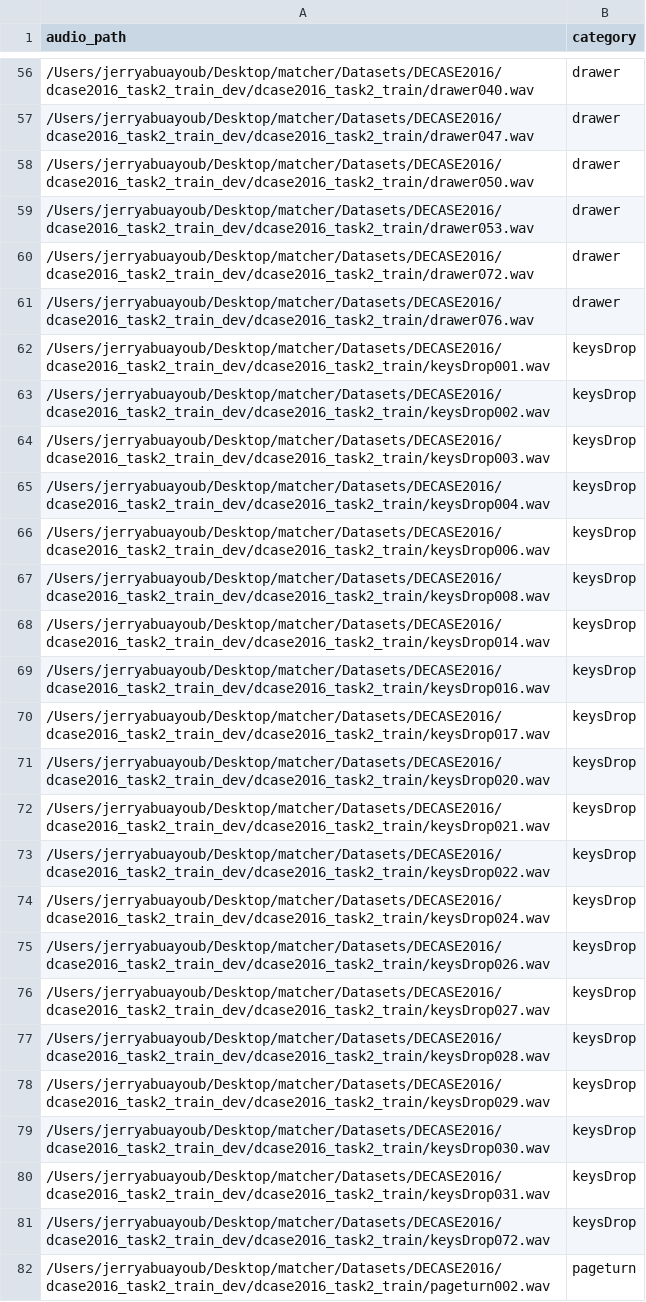
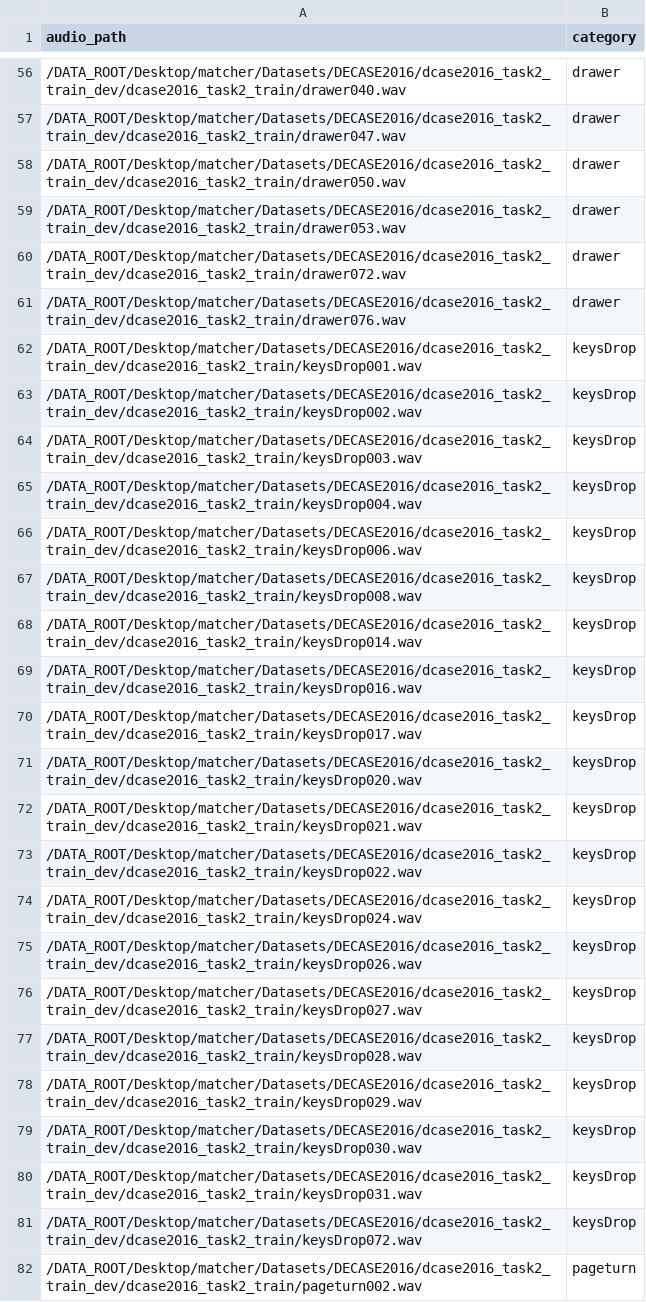
Before and after one commit to Jerryaa98/Audio-Fewshot, a CSV file: Mixer/Preprocessed_CSVs/decase2016_csvs/foreground_dataset.csv, drawn as a sheet; only a part is shown, gaps mark what is left out; the diff covers the shown part only; the diff names each change by its address in the sheet, - before the commit and + after, or states it on an @@ line.

```diff
--- a/Mixer/Preprocessed_CSVs/decase2016_csvs/foreground_dataset.csv
+++ b/Mixer/Preprocessed_CSVs/decase2016_csvs/foreground_dataset.csv
-A56 (audio_path): /Users/jerryabuayoub/Desktop/matcher/Datasets/DECASE2016/dcase2016_task2_train_dev/dcase2016_task2_train/drawer040.wav
+A56 (audio_path): /DATA_ROOT/Desktop/matcher/Datasets/DECASE2016/dcase2016_task2_train_dev/dcase2016_task2_train/drawer040.wav
-A57 (audio_path): /Users/jerryabuayoub/Desktop/matcher/Datasets/DECASE2016/dcase2016_task2_train_dev/dcase2016_task2_train/drawer047.wav
+A57 (audio_path): /DATA_ROOT/Desktop/matcher/Datasets/DECASE2016/dcase2016_task2_train_dev/dcase2016_task2_train/drawer047.wav
-A58 (audio_path): /Users/jerryabuayoub/Desktop/matcher/Datasets/DECASE2016/dcase2016_task2_train_dev/dcase2016_task2_train/drawer050.wav
+A58 (audio_path): /DATA_ROOT/Desktop/matcher/Datasets/DECASE2016/dcase2016_task2_train_dev/dcase2016_task2_train/drawer050.wav
-A59 (audio_path): /Users/jerryabuayoub/Desktop/matcher/Datasets/DECASE2016/dcase2016_task2_train_dev/dcase2016_task2_train/drawer053.wav
+A59 (audio_path): /DATA_ROOT/Desktop/matcher/Datasets/DECASE2016/dcase2016_task2_train_dev/dcase2016_task2_train/drawer053.wav
-A60 (audio_path): /Users/jerryabuayoub/Desktop/matcher/Datasets/DECASE2016/dcase2016_task2_train_dev/dcase2016_task2_train/drawer072.wav
+A60 (audio_path): /DATA_ROOT/Desktop/matcher/Datasets/DECASE2016/dcase2016_task2_train_dev/dcase2016_task2_train/drawer072.wav
-A61 (audio_path): /Users/jerryabuayoub/Desktop/matcher/Datasets/DECASE2016/dcase2016_task2_train_dev/dcase2016_task2_train/drawer076.wav
+A61 (audio_path): /DATA_ROOT/Desktop/matcher/Datasets/DECASE2016/dcase2016_task2_train_dev/dcase2016_task2_train/drawer076.wav
-A62 (audio_path): /Users/jerryabuayoub/Desktop/matcher/Datasets/DECASE2016/dcase2016_task2_train_dev/dcase2016_task2_train/keysDrop001.wav
+A62 (audio_path): /DATA_ROOT/Desktop/matcher/Datasets/DECASE2016/dcase2016_task2_train_dev/dcase2016_task2_train/keysDrop001.wav
-A63 (audio_path): /Users/jerryabuayoub/Desktop/matcher/Datasets/DECASE2016/dcase2016_task2_train_dev/dcase2016_task2_train/keysDrop002.wav
+A63 (audio_path): /DATA_ROOT/Desktop/matcher/Datasets/DECASE2016/dcase2016_task2_train_dev/dcase2016_task2_train/keysDrop002.wav
-A64 (audio_path): /Users/jerryabuayoub/Desktop/matcher/Datasets/DECASE2016/dcase2016_task2_train_dev/dcase2016_task2_train/keysDrop003.wav
+A64 (audio_path): /DATA_ROOT/Desktop/matcher/Datasets/DECASE2016/dcase2016_task2_train_dev/dcase2016_task2_train/keysDrop003.wav
-A65 (audio_path): /Users/jerryabuayoub/Desktop/matcher/Datasets/DECASE2016/dcase2016_task2_train_dev/dcase2016_task2_train/keysDrop004.wav
+A65 (audio_path): /DATA_ROOT/Desktop/matcher/Datasets/DECASE2016/dcase2016_task2_train_dev/dcase2016_task2_train/keysDrop004.wav
-A66 (audio_path): /Users/jerryabuayoub/Desktop/matcher/Datasets/DECASE2016/dcase2016_task2_train_dev/dcase2016_task2_train/keysDrop006.wav
+A66 (audio_path): /DATA_ROOT/Desktop/matcher/Datasets/DECASE2016/dcase2016_task2_train_dev/dcase2016_task2_train/keysDrop006.wav
-A67 (audio_path): /Users/jerryabuayoub/Desktop/matcher/Datasets/DECASE2016/dcase2016_task2_train_dev/dcase2016_task2_train/keysDrop008.wav
+A67 (audio_path): /DATA_ROOT/Desktop/matcher/Datasets/DECASE2016/dcase2016_task2_train_dev/dcase2016_task2_train/keysDrop008.wav
-A68 (audio_path): /Users/jerryabuayoub/Desktop/matcher/Datasets/DECASE2016/dcase2016_task2_train_dev/dcase2016_task2_train/keysDrop014.wav
+A68 (audio_path): /DATA_ROOT/Desktop/matcher/Datasets/DECASE2016/dcase2016_task2_train_dev/dcase2016_task2_train/keysDrop014.wav
-A69 (audio_path): /Users/jerryabuayoub/Desktop/matcher/Datasets/DECASE2016/dcase2016_task2_train_dev/dcase2016_task2_train/keysDrop016.wav
+A69 (audio_path): /DATA_ROOT/Desktop/matcher/Datasets/DECASE2016/dcase2016_task2_train_dev/dcase2016_task2_train/keysDrop016.wav
-A70 (audio_path): /Users/jerryabuayoub/Desktop/matcher/Datasets/DECASE2016/dcase2016_task2_train_dev/dcase2016_task2_train/keysDrop017.wav
+A70 (audio_path): /DATA_ROOT/Desktop/matcher/Datasets/DECASE2016/dcase2016_task2_train_dev/dcase2016_task2_train/keysDrop017.wav
-A71 (audio_path): /Users/jerryabuayoub/Desktop/matcher/Datasets/DECASE2016/dcase2016_task2_train_dev/dcase2016_task2_train/keysDrop020.wav
+A71 (audio_path): /DATA_ROOT/Desktop/matcher/Datasets/DECASE2016/dcase2016_task2_train_dev/dcase2016_task2_train/keysDrop020.wav
-A72 (audio_path): /Users/jerryabuayoub/Desktop/matcher/Datasets/DECASE2016/dcase2016_task2_train_dev/dcase2016_task2_train/keysDrop021.wav
+A72 (audio_path): /DATA_ROOT/Desktop/matcher/Datasets/DECASE2016/dcase2016_task2_train_dev/dcase2016_task2_train/keysDrop021.wav
-A73 (audio_path): /Users/jerryabuayoub/Desktop/matcher/Datasets/DECASE2016/dcase2016_task2_train_dev/dcase2016_task2_train/keysDrop022.wav
+A73 (audio_path): /DATA_ROOT/Desktop/matcher/Datasets/DECASE2016/dcase2016_task2_train_dev/dcase2016_task2_train/keysDrop022.wav
-A74 (audio_path): /Users/jerryabuayoub/Desktop/matcher/Datasets/DECASE2016/dcase2016_task2_train_dev/dcase2016_task2_train/keysDrop024.wav
+A74 (audio_path): /DATA_ROOT/Desktop/matcher/Datasets/DECASE2016/dcase2016_task2_train_dev/dcase2016_task2_train/keysDrop024.wav
-A75 (audio_path): /Users/jerryabuayoub/Desktop/matcher/Datasets/DECASE2016/dcase2016_task2_train_dev/dcase2016_task2_train/keysDrop026.wav
+A75 (audio_path): /DATA_ROOT/Desktop/matcher/Datasets/DECASE2016/dcase2016_task2_train_dev/dcase2016_task2_train/keysDrop026.wav
-A76 (audio_path): /Users/jerryabuayoub/Desktop/matcher/Datasets/DECASE2016/dcase2016_task2_train_dev/dcase2016_task2_train/keysDrop027.wav
+A76 (audio_path): /DATA_ROOT/Desktop/matcher/Datasets/DECASE2016/dcase2016_task2_train_dev/dcase2016_task2_train/keysDrop027.wav
-A77 (audio_path): /Users/jerryabuayoub/Desktop/matcher/Datasets/DECASE2016/dcase2016_task2_train_dev/dcase2016_task2_train/keysDrop028.wav
+A77 (audio_path): /DATA_ROOT/Desktop/matcher/Datasets/DECASE2016/dcase2016_task2_train_dev/dcase2016_task2_train/keysDrop028.wav
-A78 (audio_path): /Users/jerryabuayoub/Desktop/matcher/Datasets/DECASE2016/dcase2016_task2_train_dev/dcase2016_task2_train/keysDrop029.wav
+A78 (audio_path): /DATA_ROOT/Desktop/matcher/Datasets/DECASE2016/dcase2016_task2_train_dev/dcase2016_task2_train/keysDrop029.wav
-A79 (audio_path): /Users/jerryabuayoub/Desktop/matcher/Datasets/DECASE2016/dcase2016_task2_train_dev/dcase2016_task2_train/keysDrop030.wav
+A79 (audio_path): /DATA_ROOT/Desktop/matcher/Datasets/DECASE2016/dcase2016_task2_train_dev/dcase2016_task2_train/keysDrop030.wav
-A80 (audio_path): /Users/jerryabuayoub/Desktop/matcher/Datasets/DECASE2016/dcase2016_task2_train_dev/dcase2016_task2_train/keysDrop031.wav
+A80 (audio_path): /DATA_ROOT/Desktop/matcher/Datasets/DECASE2016/dcase2016_task2_train_dev/dcase2016_task2_train/keysDrop031.wav
-A81 (audio_path): /Users/jerryabuayoub/Desktop/matcher/Datasets/DECASE2016/dcase2016_task2_train_dev/dcase2016_task2_train/keysDrop072.wav
+A81 (audio_path): /DATA_ROOT/Desktop/matcher/Datasets/DECASE2016/dcase2016_task2_train_dev/dcase2016_task2_train/keysDrop072.wav
-A82 (audio_path): /Users/jerryabuayoub/Desktop/matcher/Datasets/DECASE2016/dcase2016_task2_train_dev/dcase2016_task2_train/pageturn002.wav
+A82 (audio_path): /DATA_ROOT/Desktop/matcher/Datasets/DECASE2016/dcase2016_task2_train_dev/dcase2016_task2_train/pageturn002.wav
```
Also changed, not shown: 93 edited cells elsewhere in this file, Mixer/Preprocessed_CSVs/decase2016_csvs/decase_full_dataset.csv, 10 other files.
